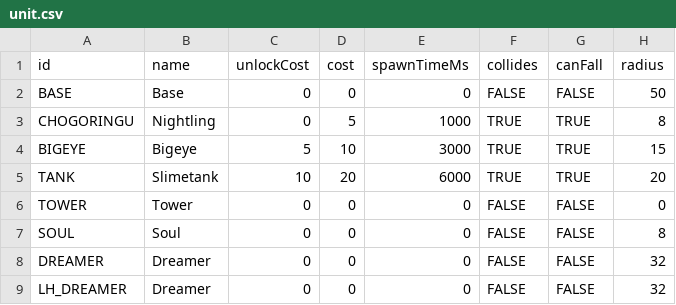
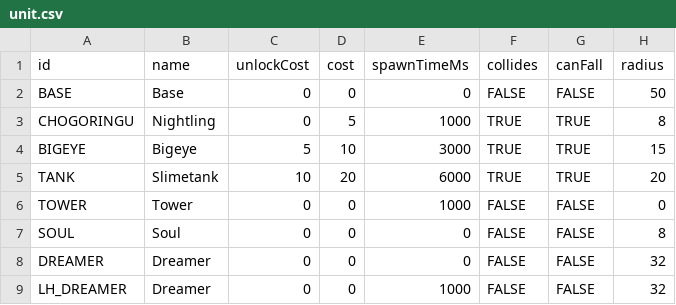
Before and after one commit to NunoDasNeves/dreaminvaders-game, a CSV file: data/unit.csv, drawn as a sheet; only a part is shown; the diff names each change by its address in the sheet, - before the commit and + after, or states it on an @@ line.

Commit message:
give tower and lh dreamers a spawn time

```diff
--- a/data/unit.csv
+++ b/data/unit.csv
-E6 (spawnTimeMs): 0
+E6 (spawnTimeMs): 1000
-E9 (spawnTimeMs): 0
+E9 (spawnTimeMs): 1000
```
